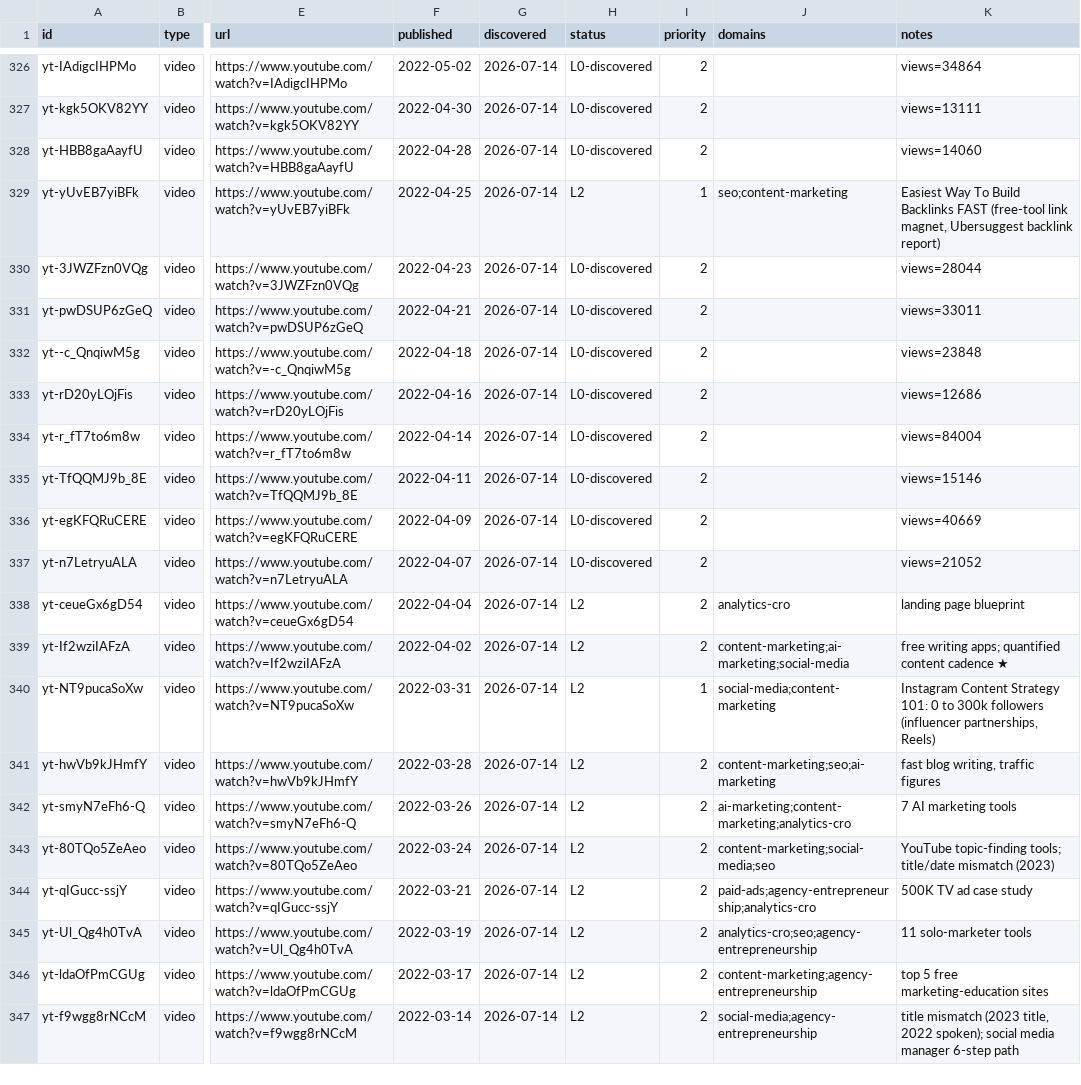
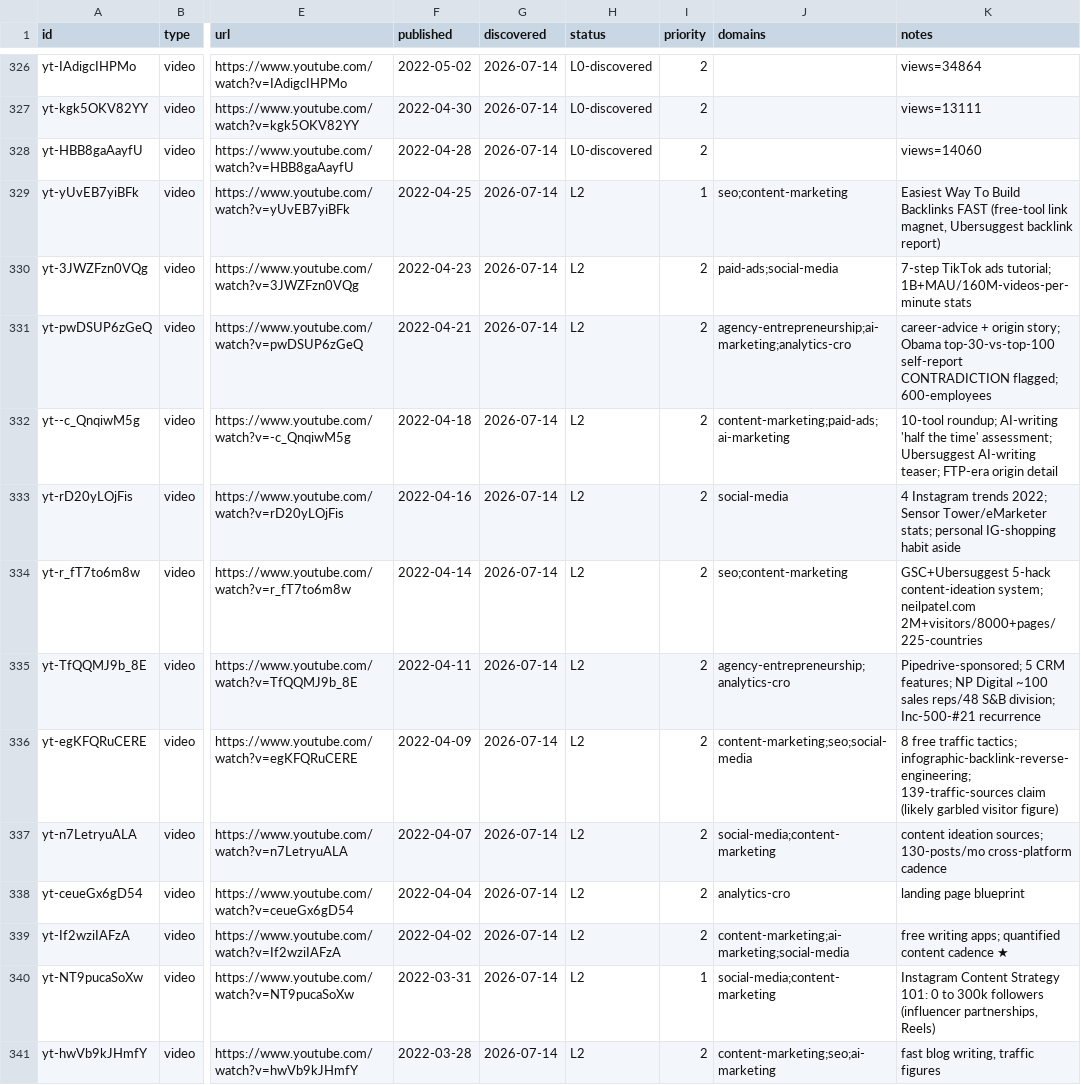
Before and after one commit to claes-work/neil-patel-clone, a CSV file: pipeline/ledger.csv, drawn as a sheet; only a part is shown, gaps mark what is left out; the shorter side is filled out with more unchanged rows; the diff names each change by its address in the sheet, - before the commit and + after, or states it on an @@ line.

```diff
--- a/pipeline/ledger.csv
+++ b/pipeline/ledger.csv
-H330:H337 (status): L0-discovered
+H330:H337 (status): L2
-J330 (domains): (empty)
+J330 (domains): paid-ads;social-media
-K330 (notes): views=28044
+K330 (notes): 7-step TikTok ads tutorial; 1B+MAU/160M-videos-per-minute stats
-J331 (domains): (empty)
+J331 (domains): agency-entrepreneurship;ai-marketing;analytics-cro
-K331 (notes): views=33011
+K331 (notes): career-advice + origin story; Obama top-30-vs-top-100 self-report CONTRADICTION flagged; 600-employees
-J332 (domains): (empty)
+J332 (domains): content-marketing;paid-ads;ai-marketing
-K332 (notes): views=23848
+K332 (notes): 10-tool roundup; AI-writing 'half the time' assessment; Ubersuggest AI-writing teaser; FTP-era origin detail
-J333 (domains): (empty)
+J333 (domains): social-media
-K333 (notes): views=12686
+K333 (notes): 4 Instagram trends 2022; Sensor Tower/eMarketer stats; personal IG-shopping habit aside
-J334 (domains): (empty)
+J334 (domains): seo;content-marketing
-K334 (notes): views=84004
+K334 (notes): GSC+Ubersuggest 5-hack content-ideation system; neilpatel.com 2M+visitors/8000+pages/225-countries
-J335 (domains): (empty)
+J335 (domains): agency-entrepreneurship;analytics-cro
-K335 (notes): views=15146
+K335 (notes): Pipedrive-sponsored; 5 CRM features; NP Digital ~100 sales reps/48 S&B division; Inc-500-#21 recurrence
-J336 (domains): (empty)
+J336 (domains): content-marketing;seo;social-media
-K336 (notes): views=40669
+K336 (notes): 8 free traffic tactics; infographic-backlink-reverse-engineering; 139-traffic-sources claim (likely garbled visitor figure)
-J337 (domains): (empty)
+J337 (domains): social-media;content-marketing
-K337 (notes): views=21052
+K337 (notes): content ideation sources; 130-posts/mo cross-platform cadence
```
Also changed, not shown: 11 other files.
